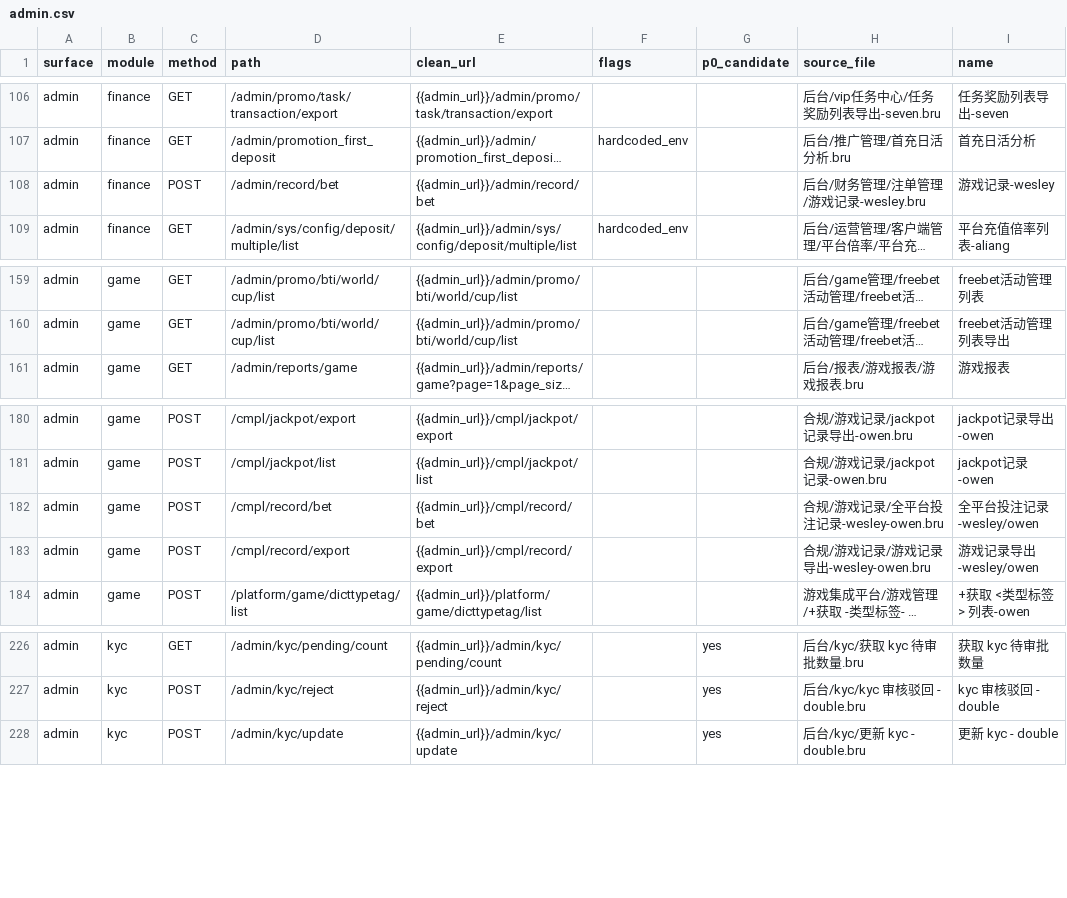
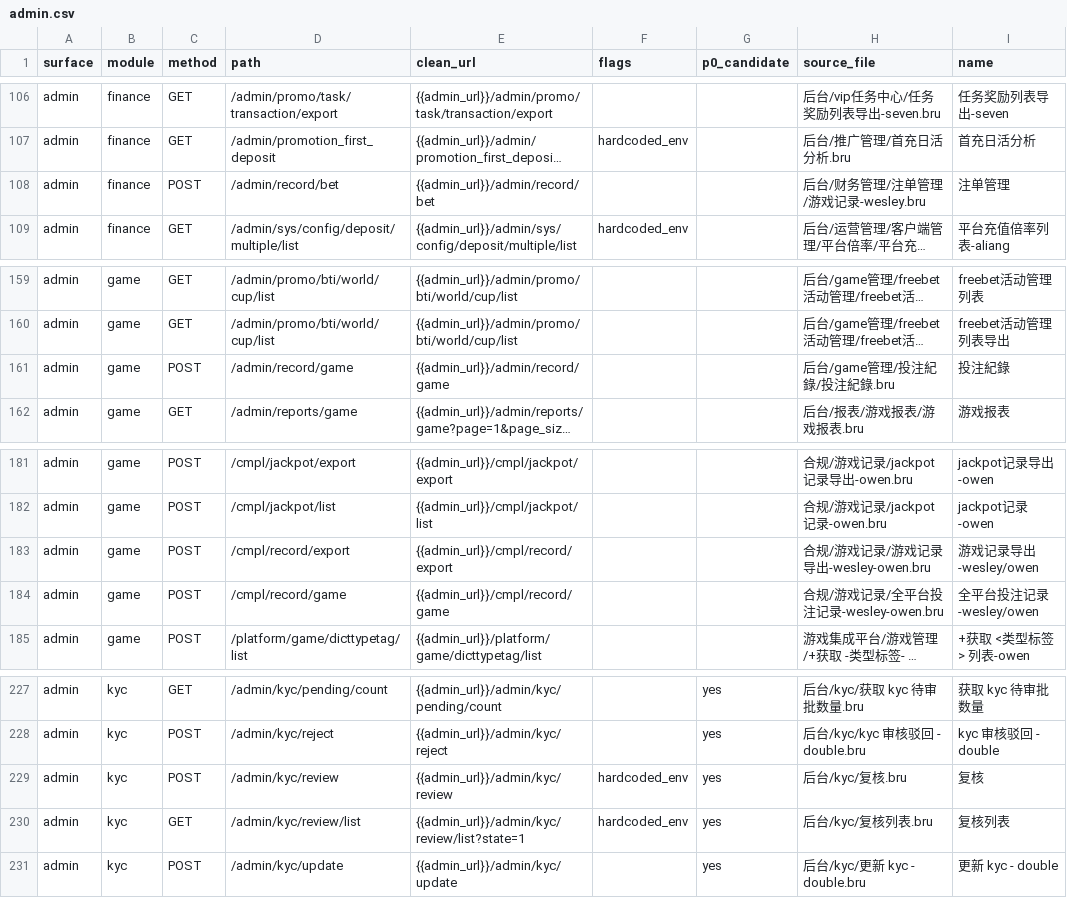
Before and after one commit to Rayleigh1688/qa-automation, a CSV file: api/catalog/admin.csv, drawn as a sheet; only a part is shown, gaps mark what is left out; long unchanged cells end in …; removed rows and columns are numbered as before the commit, all else as after; the diff names each change by its address in the sheet, - before the commit and + after, or states it on an @@ line.

```diff
--- a/api/catalog/admin.csv
+++ b/api/catalog/admin.csv
-I108 (name): 游戏记录-wesley
+I108 (name): 注单管理
+row 161: admin | game | POST | /admin/record/game | {{admin_url}}/admin/record/game |  |  | 后台/game管理/投注紀錄/投注紀錄.bru | 投注紀錄
-row 182: admin | game | POST | /cmpl/record/bet | {{admin_url}}/cmpl/record/bet |  |  | 合规/游戏记录/全平台投注记录-wesley-owen.bru | 全平台投注记录-wesley/owen
+row 184: admin | game | POST | /cmpl/record/game | {{admin_url}}/cmpl/record/game |  |  | 合规/游戏记录/全平台投注记录-wesley-owen.bru | 全平台投注记录-wesley/owen
+row 229: admin | kyc | POST | /admin/kyc/review | {{admin_url}}/admin/kyc/review | hardcoded_env | yes | 后台/kyc/复核.bru | 复核
+row 230: admin | kyc | GET | /admin/kyc/review/list | {{admin_url}}/admin/kyc/review/list?state=1 | hardcoded_env | yes | 后台/kyc/复核列表.bru | 复核列表
```
Also changed, not shown: api/catalog/admin/game.csv, api/catalog/admin/kyc.csv, 27 other files.
